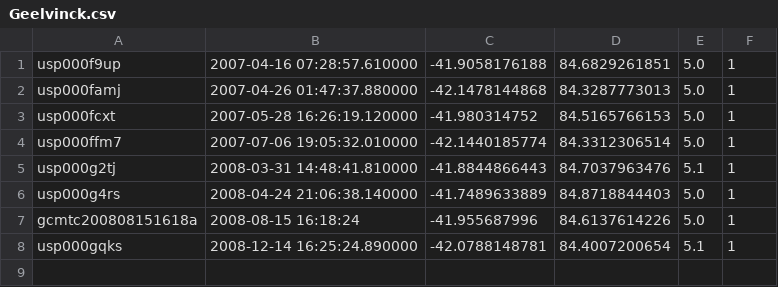
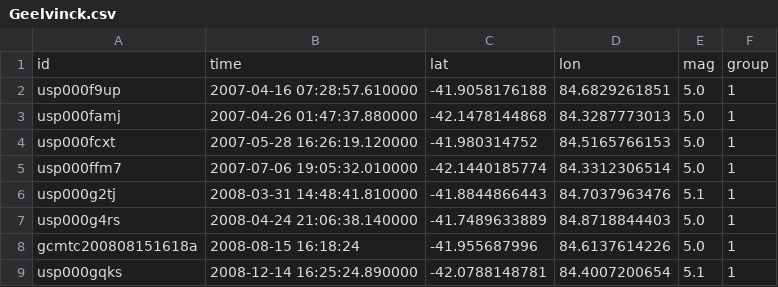
Before and after one commit to Davidfloor/OTF-data, a CSV file: Classifed/Geelvinck.csv, drawn as a sheet.

Commit message:
Update Geelvinck.csv

```diff
--- a/Classifed/Geelvinck.csv
+++ b/Classifed/Geelvinck.csv
@@ -1 +1,2 @@
+id,time,lat,lon,mag,group
 usp000f9up,2007-04-16 07:28:57.610000,-41.9058176188,84.6829261851,5.0,1
```
